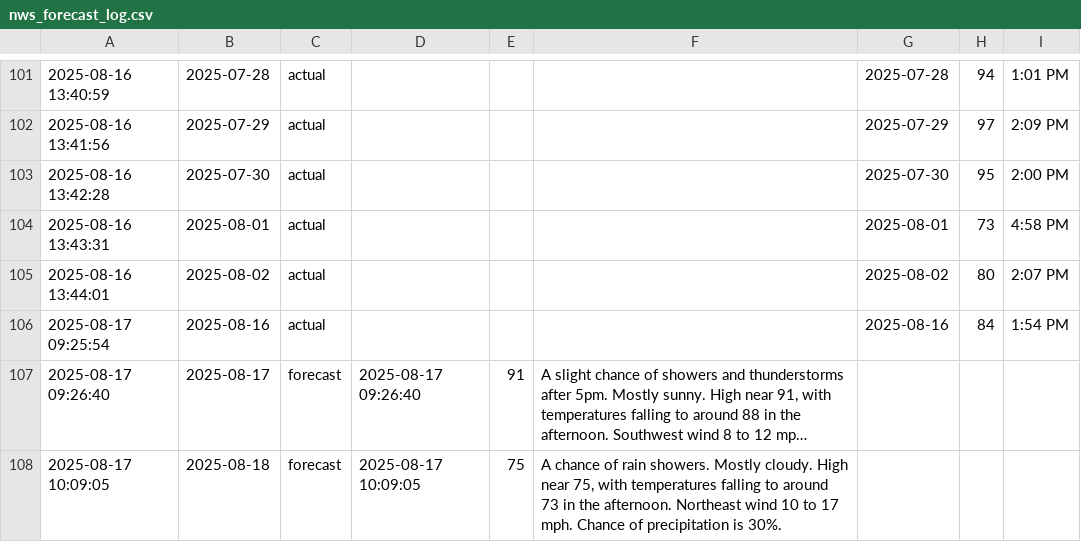
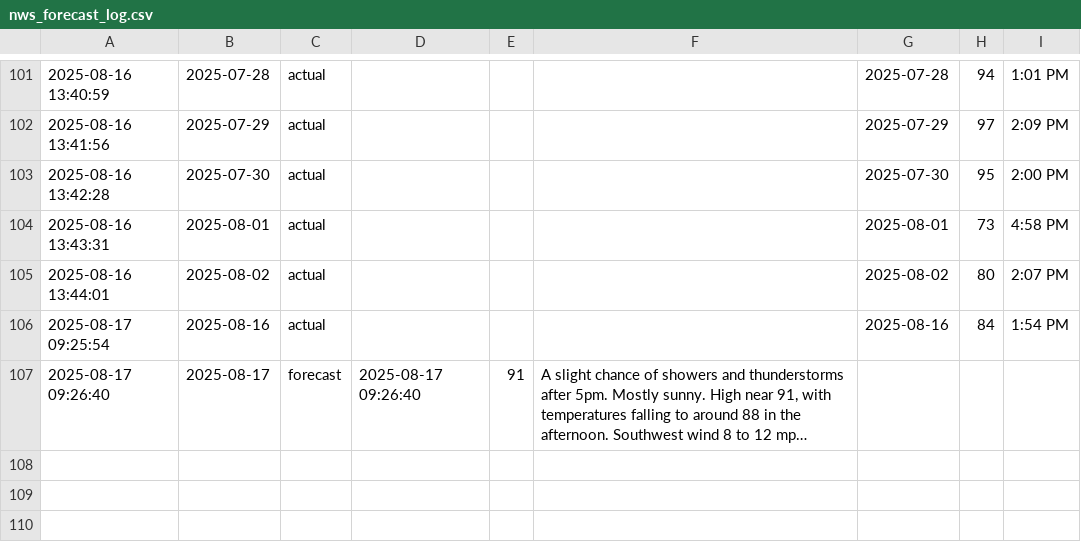
Before and after one commit to hwaheed13/nws-forecast-logger, a CSV file: nws_forecast_log.csv, drawn as a sheet; only a part is shown, gaps mark what is left out; long unchanged cells end in …; the diff names each change by its address in the sheet, - before the commit and + after, or states it on an @@ line.

Commit message:
Update nws_forecast_log.csv

```diff
--- a/nws_forecast_log.csv
+++ b/nws_forecast_log.csv
-row 108: 2025-08-17 10:09:05 | 2025-08-18 | forecast | 2025-08-17 10:09:05 | 75 | A chance of rain showers. Mostly cloudy. High near 75, with temperatures falling to around 73 in the afternoon. Northeast wind 10 to 17 mph. Chance of precipitation is 30%.
```
